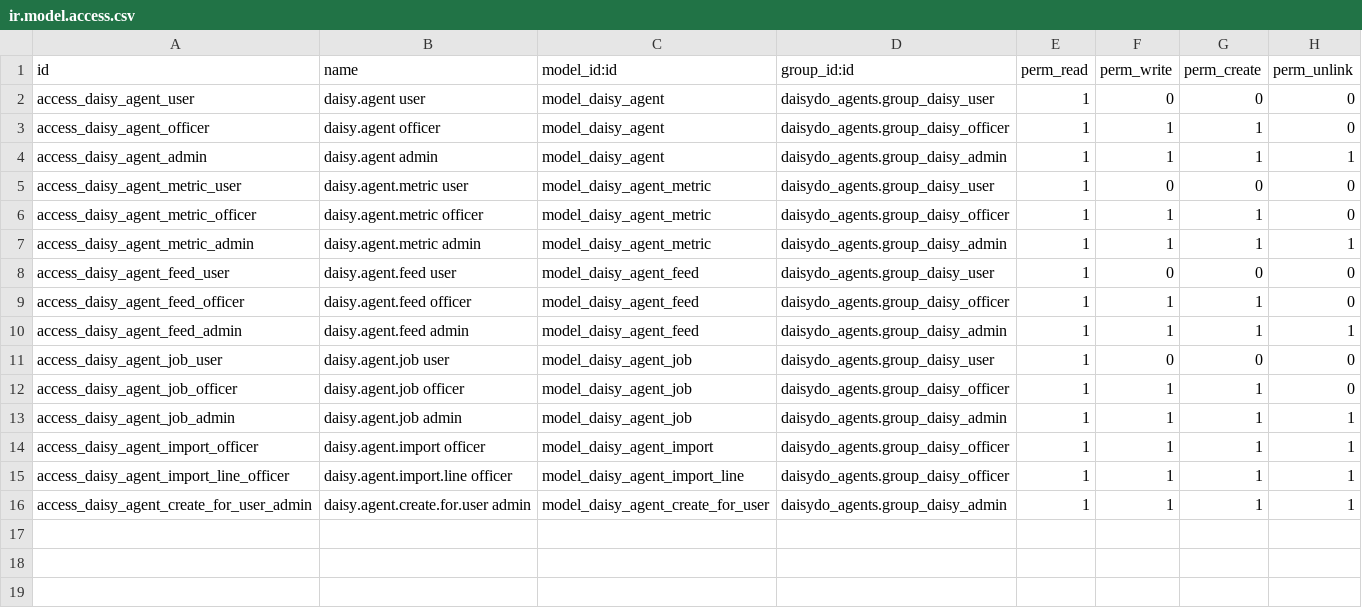
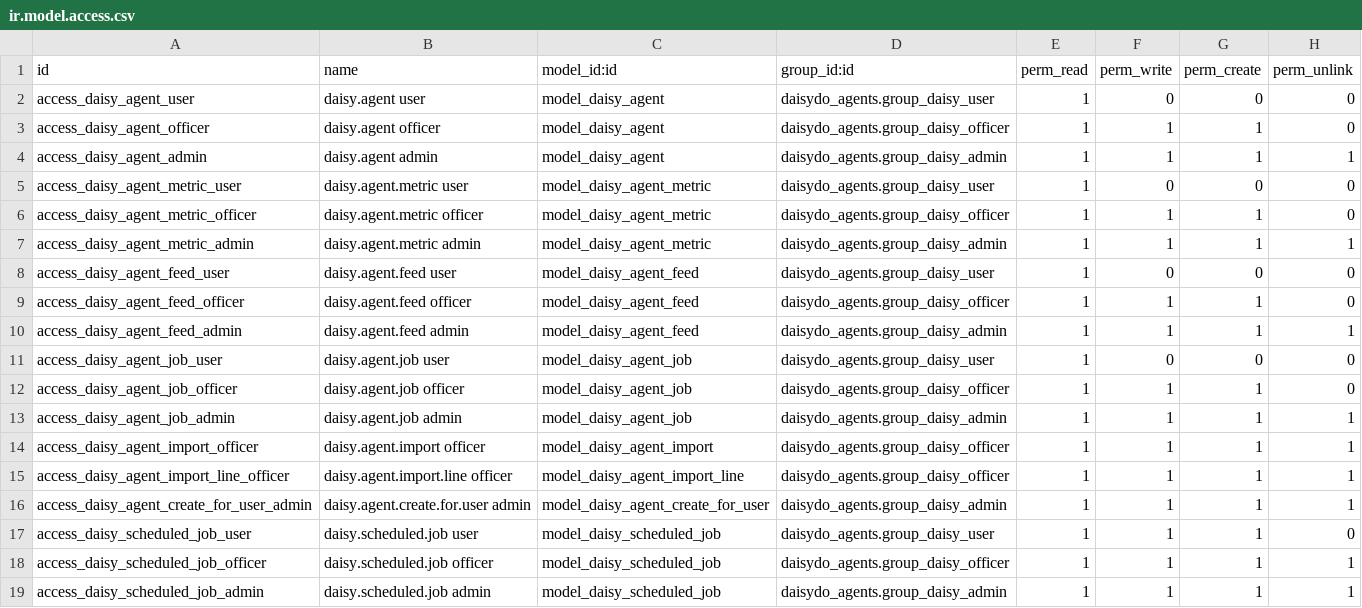
Before and after one commit to J-Palomino/odoo-custom-modules, a CSV file: daisydo_agents/security/ir.model.access.csv, drawn as a sheet.

```diff
--- a/daisydo_agents/security/ir.model.access.csv
+++ b/daisydo_agents/security/ir.model.access.csv
@@ -16 +16,4 @@ access_daisy_agent_import_line_officer,daisy.agent.import.line officer,model_dai
 access_daisy_agent_create_for_user_admin,daisy.agent.create.for.user admin,model_daisy_agent_create_for_user,daisydo_agents.group_daisy_admin,1,1,1,1
+access_daisy_scheduled_job_user,daisy.scheduled.job user,model_daisy_scheduled_job,daisydo_agents.group_daisy_user,1,1,1,0
+access_daisy_scheduled_job_officer,daisy.scheduled.job officer,model_daisy_scheduled_job,daisydo_agents.group_daisy_officer,1,1,1,1
+access_daisy_scheduled_job_admin,daisy.scheduled.job admin,model_daisy_scheduled_job,daisydo_agents.group_daisy_admin,1,1,1,1
```
Also changed, not shown: 5 other files.
